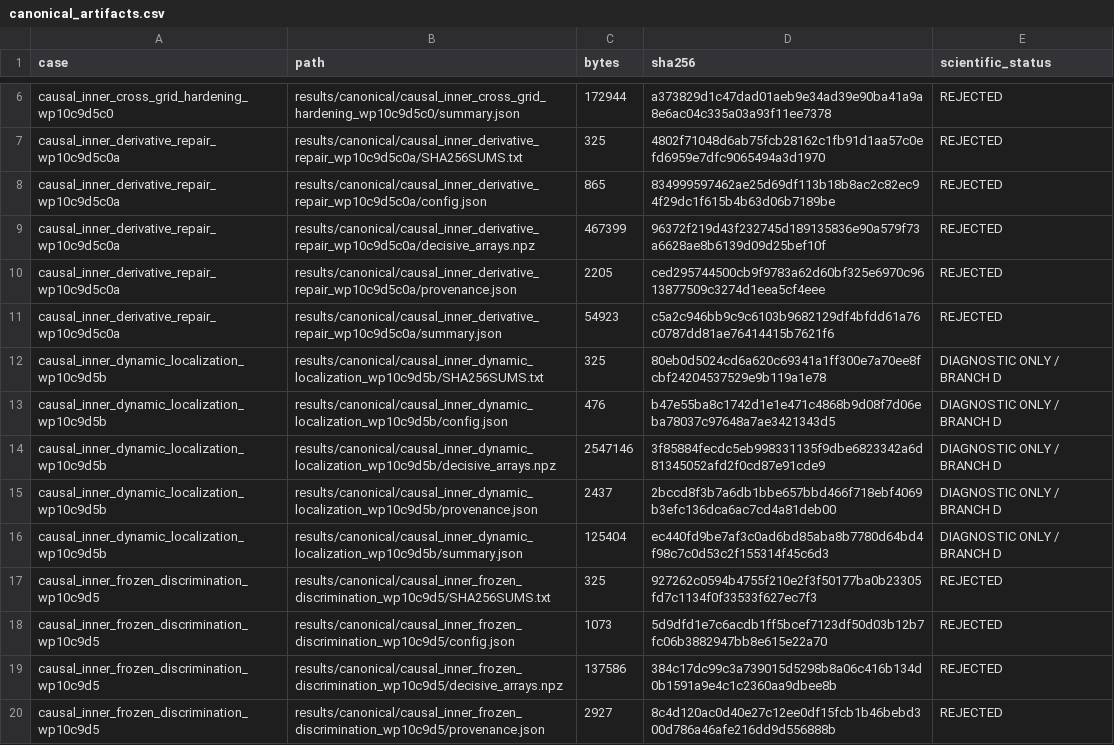
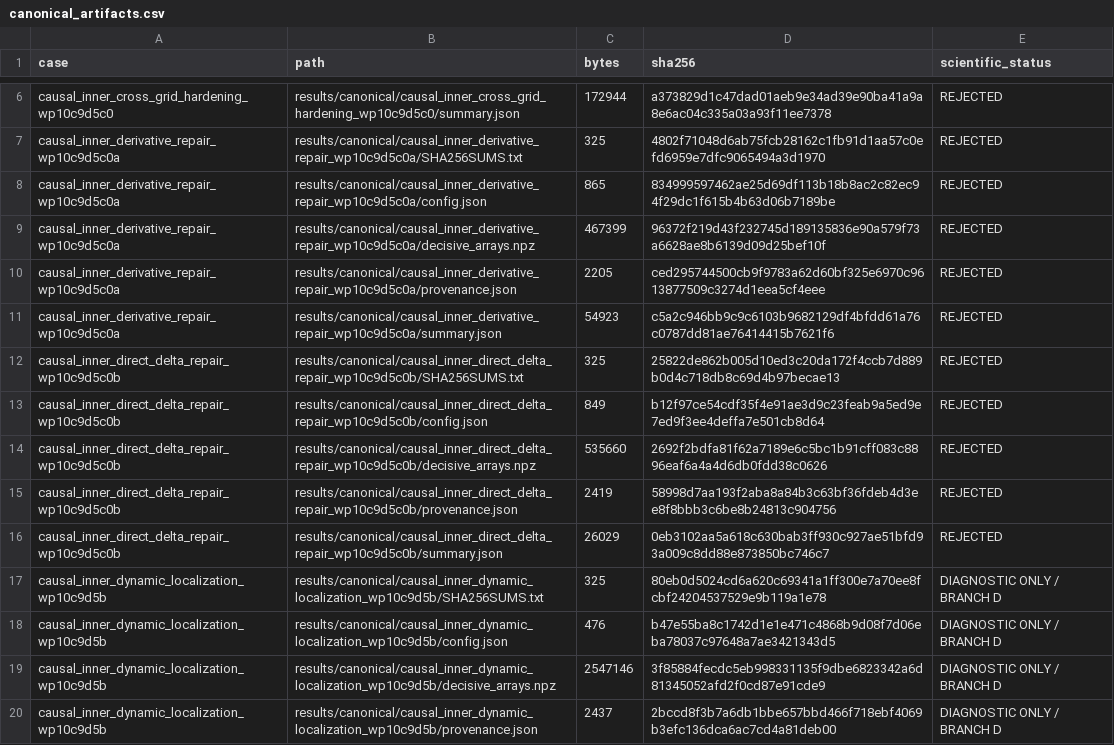
Before and after one commit to huanyang07/IMBH, a CSV file: results/manifests/canonical_artifacts.csv, drawn as a sheet; only a part is shown, gaps mark what is left out; the shorter side is filled out with more unchanged rows.

Commit message:
Reject direct stationary correction derivative

```diff
--- a/results/manifests/canonical_artifacts.csv
+++ b/results/manifests/canonical_artifacts.csv
@@ -11,2 +11,7 @@ causal_inner_derivative_repair_wp10c9d5c0a,results/canonical/causal_inner_deriva
 causal_inner_derivative_repair_wp10c9d5c0a,results/canonical/causal_inner_derivative_repair_wp10c9d5c0a/summary.json,54923,c5a2c946bb9c9c6103b9682129df4bfdd61a76c0787dd81ae76414415b7621f6,REJECTED
+causal_inner_direct_delta_repair_wp10c9d5c0b,results/canonical/causal_inner_direct_delta_repair_wp10c9d5c0b/SHA256SUMS.txt,325,25822de862b005d10ed3c20da172f4ccb7d889b0d4c718db8c69d4b97becae13,REJECTED
+causal_inner_direct_delta_repair_wp10c9d5c0b,results/canonical/causal_inner_direct_delta_repair_wp10c9d5c0b/config.json,849,b12f97ce54cdf35f4e91ae3d9c23feab9a5ed9e7ed9f3ee4deffa7e501cb8d64,REJECTED
+causal_inner_direct_delta_repair_wp10c9d5c0b,results/canonical/causal_inner_direct_delta_repair_wp10c9d5c0b/decisive_arrays.npz,535660,2692f2bdfa81f62a7189e6c5bc1b91cff083c8896eaf6a4a4d6db0fdd38c0626,REJECTED
+causal_inner_direct_delta_repair_wp10c9d5c0b,results/canonical/causal_inner_direct_delta_repair_wp10c9d5c0b/provenance.json,2419,58998d7aa193f2aba8a84b3c63bf36fdeb4d3ee8f8bbb3c6be8b24813c904756,REJECTED
+causal_inner_direct_delta_repair_wp10c9d5c0b,results/canonical/causal_inner_direct_delta_repair_wp10c9d5c0b/summary.json,26029,0eb3102aa5a618c630bab3ff930c927ae51bfd93a009c8dd88e873850bc746c7,REJECTED
 causal_inner_dynamic_localization_wp10c9d5b,results/canonical/causal_inner_dynamic_localization_wp10c9d5b/SHA256SUMS.txt,325,80eb0d5024cd6a620c69341a1ff300e7a70ee8fcbf24204537529e9b119a1e78,DIAGNOSTIC ONLY / BRANCH D
```
Also changed, not shown: 10 other files.
